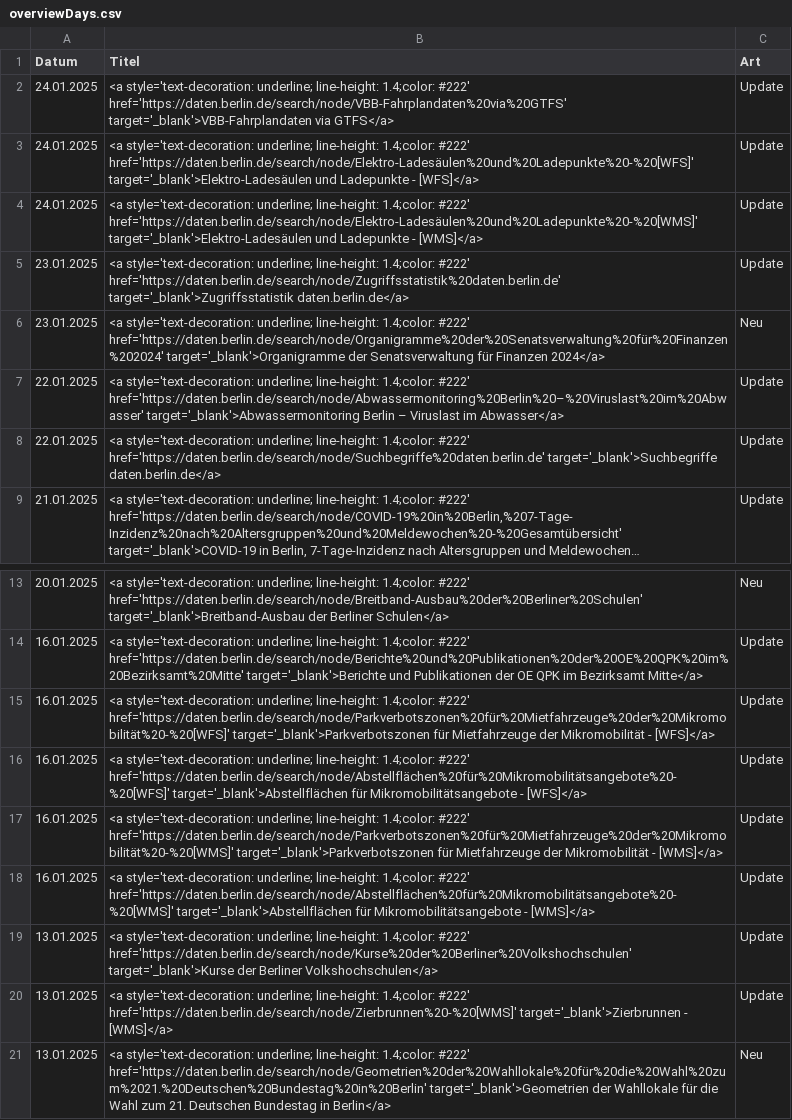
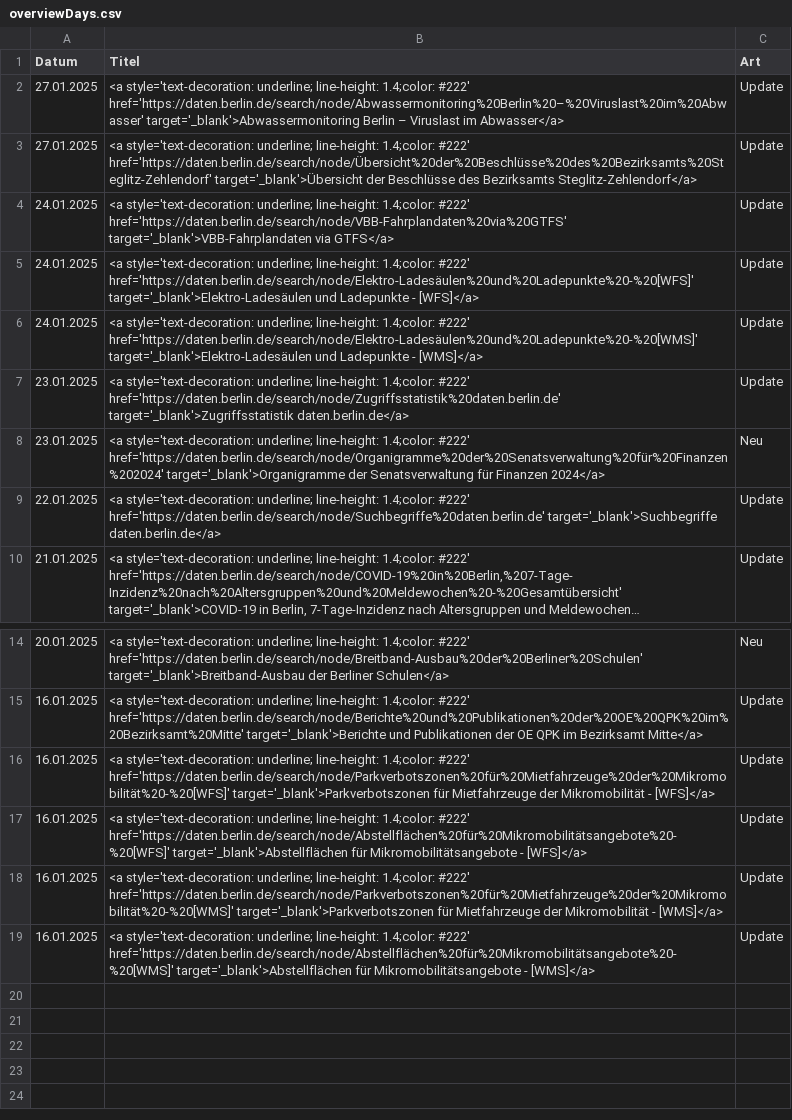
Before and after one commit to technologiestiftung/odis-opendata-vis, a CSV file: data/overviewDays.csv, drawn as a sheet; only a part is shown, gaps mark what is left out; long unchanged cells end in ….

```diff
--- a/data/overviewDays.csv
+++ b/data/overviewDays.csv
@@ -1,2 +1,4 @@
 Datum,Titel,Art
+27.01.2025,<a style='text-decoration: underline; line-height: 1.4;color: #222' href='https://daten.berlin.de/search/node/Abwassermonitoring%20Berlin%20–%20Viruslast%20im%20Abwasser' target='_blank'>Abwassermonitoring Berlin – Viruslast im Abwasser</a>,Update
+27.01.2025,<a style='text-decoration: underline; line-height: 1.4;color: #222' href='https://daten.berlin.de/search/node/Übersicht%20der%20Beschlüsse%20des%20Bezirksamts%20Steglitz-Zehlendorf' target='_blank'>Übersicht der Beschlüsse des Bezirksamts Steglitz-Zehlendorf</a>,Update
 24.01.2025,<a style='text-decoration: underline; line-height: 1.4;color: #222' href='https://daten.berlin.de/search/node/VBB-Fahrplandaten%20via%20GTFS' target='_blank'>VBB-Fahrplandaten via GTFS</a>,Update
@@ -6,3 +8,2 @@ Datum,Titel,Art
 23.01.2025,<a style='text-decoration: underline; line-height: 1.4;color: #222' href='https://daten.berlin.de/search/node/Organigramme%20der%20Senatsverwaltung%20für%20Finanzen%202024' target='_blank'>Organigramme der Senatsverwaltung für Finanzen 2024</a>,Neu
-22.01.2025,<a style='text-decoration: underline; line-height: 1.4;color: #222' href='https://daten.berlin.de/search/node/Abwassermonitoring%20Berlin%20–%20Viruslast%20im%20Abwasser' target='_blank'>Abwassermonitoring Berlin – Viruslast im Abwasser</a>,Update
 22.01.2025,<a style='text-decoration: underline; line-height: 1.4;color: #222' href='https://daten.berlin.de/search/node/Suchbegriffe%20daten.berlin.de' target='_blank'>Suchbegriffe daten.berlin.de</a>,Update
@@ -18,4 +19 @@ Datum,Titel,Art
 16.01.2025,<a style='text-decoration: underline; line-height: 1.4;color: #222' href='https://daten.berlin.de/search/node/Abstellflächen%20für%20Mikromobilitätsangebote%20-%20[WMS]' target='_blank'>Abstellflächen für Mikromobilitätsangebote - [WMS]</a>,Update
-13.01.2025,<a style='text-decoration: underline; line-height: 1.4;color: #222' href='https://daten.berlin.de/search/node/Kurse%20der%20Berliner%20Volkshochschulen' target='_blank'>Kurse der Berliner Volkshochschulen</a>,Update
-13.01.2025,<a style='text-decoration: underline; line-height: 1.4;color: #222' href='https://daten.berlin.de/search/node/Zierbrunnen%20-%20[WMS]' target='_blank'>Zierbrunnen - [WMS]</a>,Update
-13.01.2025,<a style='text-decoration: underline; line-height: 1.4;color: #222' href='https://daten.berlin.de/search/node/Geometrien%20der%20Wahllokale%20für%20die%20Wahl%20zum%2021.%20Deutschen%20Bundestag%20in%20Berlin' target='_blank'>Geometrien der Wahllokale für die Wahl zum 21. Deutschen Bundestag in Berlin</a>,Neu
```
Also changed, not shown: 1 other file.
